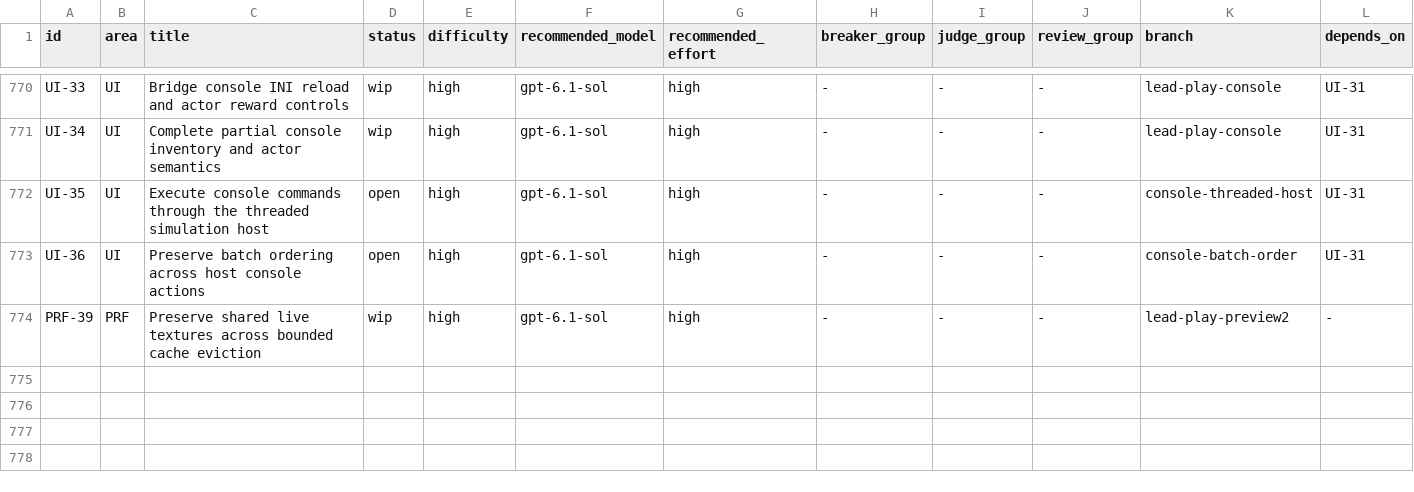
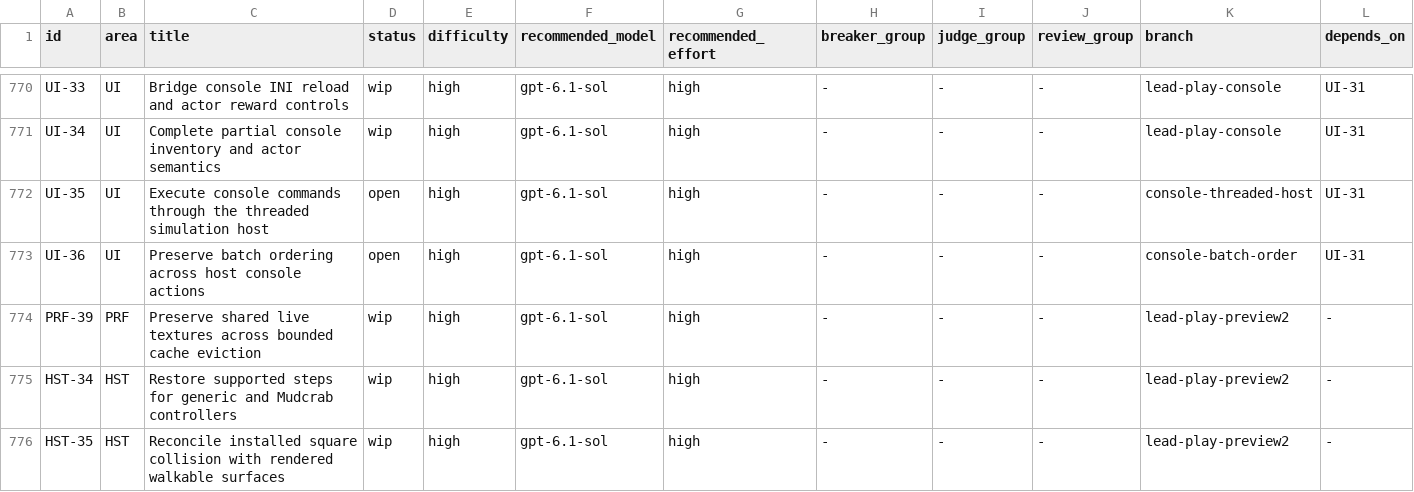
Before and after one commit to earthbone/earthbone-engine, a CSV file: BACKLOG.csv, drawn as a sheet; only a part is shown, gaps mark what is left out; rows hold the shown columns only; the diff names each change by its address in the sheet, - before the commit and + after, or states it on an @@ line.

Commit message:
Finish the preview2 test fixes: controller axis rebuild, floor survey span, grounded walk limit
Controller (crates/physics/src/world.rs): the resolve pass rebuilt no capsule axis after a contact moved the character, so later contacts in the same pass used a stale axis. The kitchen walk jumped 33 units in one tick because of it. The axis is now rebuilt per candidate. The rest of the Codex hunks (surface normal, step-up landing, vertical clamp) are kept, they do not change any measured walk.

Floor survey (collision/world_tests.rs): where an architecture shell covers terrain, the rendered sample is the hidden land and the NAVM height is the walkable floor. The probe now spans both heights plus one step height above, so a collider the capsule steps onto counts as floor. Square survey: 36 misses before, 0 after. Inn: 1008 checked, 0 misses.

Walking routes (collision/scene_tests.rs): the per-tick limit applies to grounded ticks. An airborne tick may move as fast as the character's own vertical speed, because the upstairs route walks off a floor edge into free fall. Grounded steps on the same routes: base 3.8 (upstairs), 4.9 (main), 33.0 (kitchen). With the fix: kitchen 0.43.

Full LOD tests, HST-30 capsule assertions and the debug overlay text follow the new contracts (Full LOD loads on visibility, capsule radius from the Mudcrab controller), as staged from the Codex work. BACKLOG rows HST-34 and HST-35 stay wip.

Checked: soe-physics 101 pass, soe-godot-host collision:: 14 pass, hst_30_adversarial pass, clippy -D warnings clean on both crates. The two persistent Full LOD tests and the face pixel test need target/release/libsoe_godot_host.so, which this worktree does not hold, so they were not run.

```diff
--- a/BACKLOG.csv
+++ b/BACKLOG.csv
+row 775: HST-34 | HST | Restore supported steps for generic and Mudcrab controllers | wip | high | gpt-6.1-sol | high | - | - | - | lead-play-preview2 | -
+row 776: HST-35 | HST | Reconcile installed square collision with rendered walkable surfaces | wip | high | gpt-6.1-sol | high | - | - | - | lead-play-preview2 | -
```
Also changed, not shown: 10 other files.
